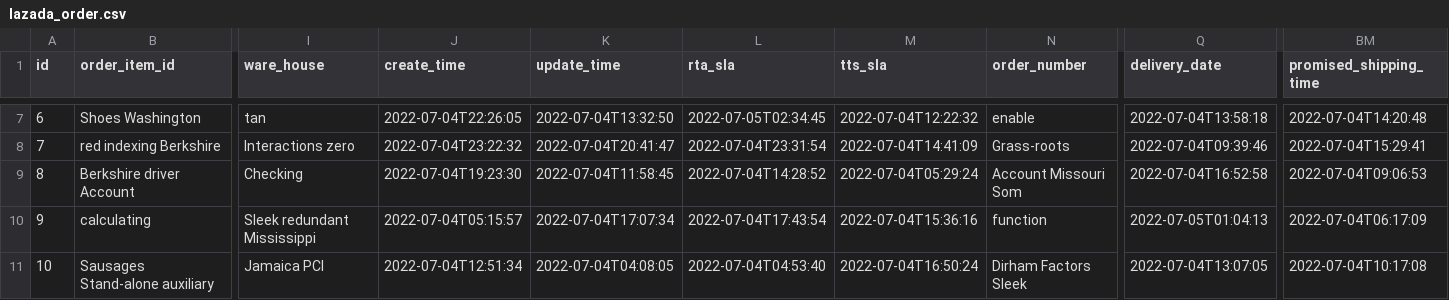
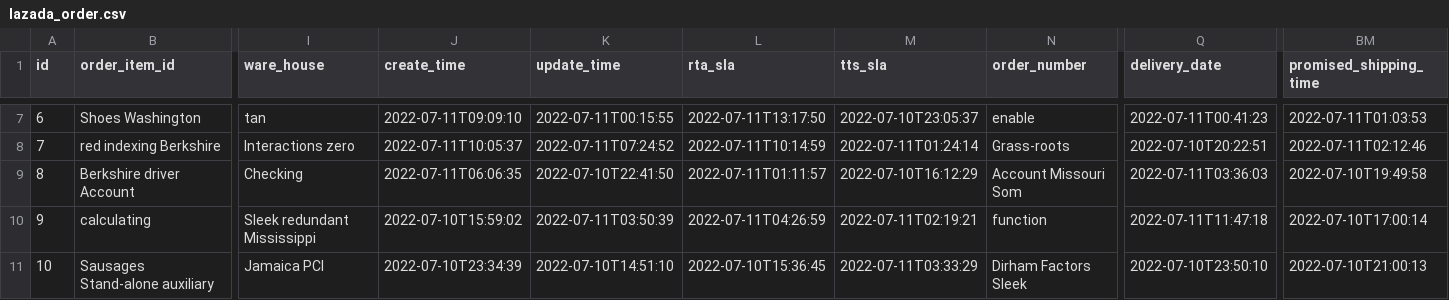
Before and after one commit to plurantee/posms, a CSV file: src/main/resources/config/liquibase/fake-data/lazada_order.csv, drawn as a sheet; only a part is shown, gaps mark what is left out; the diff covers the shown part only; the diff names each change by its address in the sheet, - before the commit and + after, or states it on an @@ line.

```diff
--- a/src/main/resources/config/liquibase/fake-data/lazada_order.csv
+++ b/src/main/resources/config/liquibase/fake-data/lazada_order.csv
-J7 (create_time): 2022-07-04T22:26:05
+J7 (create_time): 2022-07-11T09:09:10
-K7 (update_time): 2022-07-04T13:32:50
+K7 (update_time): 2022-07-11T00:15:55
-L7 (rta_sla): 2022-07-05T02:34:45
+L7 (rta_sla): 2022-07-11T13:17:50
-M7 (tts_sla): 2022-07-04T12:22:32
+M7 (tts_sla): 2022-07-10T23:05:37
-Q7 (delivery_date): 2022-07-04T13:58:18
+Q7 (delivery_date): 2022-07-11T00:41:23
-BM7 (promised_shipping_time): 2022-07-04T14:20:48
+BM7 (promised_shipping_time): 2022-07-11T01:03:53
-J8 (create_time): 2022-07-04T23:22:32
+J8 (create_time): 2022-07-11T10:05:37
-K8 (update_time): 2022-07-04T20:41:47
+K8 (update_time): 2022-07-11T07:24:52
-L8 (rta_sla): 2022-07-04T23:31:54
+L8 (rta_sla): 2022-07-11T10:14:59
-M8 (tts_sla): 2022-07-04T14:41:09
+M8 (tts_sla): 2022-07-11T01:24:14
-Q8 (delivery_date): 2022-07-04T09:39:46
+Q8 (delivery_date): 2022-07-10T20:22:51
-BM8 (promised_shipping_time): 2022-07-04T15:29:41
+BM8 (promised_shipping_time): 2022-07-11T02:12:46
-J9 (create_time): 2022-07-04T19:23:30
+J9 (create_time): 2022-07-11T06:06:35
-K9 (update_time): 2022-07-04T11:58:45
+K9 (update_time): 2022-07-10T22:41:50
-L9 (rta_sla): 2022-07-04T14:28:52
+L9 (rta_sla): 2022-07-11T01:11:57
-M9 (tts_sla): 2022-07-04T05:29:24
+M9 (tts_sla): 2022-07-10T16:12:29
-Q9 (delivery_date): 2022-07-04T16:52:58
+Q9 (delivery_date): 2022-07-11T03:36:03
-BM9 (promised_shipping_time): 2022-07-04T09:06:53
+BM9 (promised_shipping_time): 2022-07-10T19:49:58
-J10 (create_time): 2022-07-04T05:15:57
+J10 (create_time): 2022-07-10T15:59:02
-K10 (update_time): 2022-07-04T17:07:34
+K10 (update_time): 2022-07-11T03:50:39
-L10 (rta_sla): 2022-07-04T17:43:54
+L10 (rta_sla): 2022-07-11T04:26:59
-M10 (tts_sla): 2022-07-04T15:36:16
+M10 (tts_sla): 2022-07-11T02:19:21
-Q10 (delivery_date): 2022-07-05T01:04:13
+Q10 (delivery_date): 2022-07-11T11:47:18
-BM10 (promised_shipping_time): 2022-07-04T06:17:09
+BM10 (promised_shipping_time): 2022-07-10T17:00:14
-J11 (create_time): 2022-07-04T12:51:34
+J11 (create_time): 2022-07-10T23:34:39
-K11 (update_time): 2022-07-04T04:08:05
+K11 (update_time): 2022-07-10T14:51:10
-L11 (rta_sla): 2022-07-04T04:53:40
+L11 (rta_sla): 2022-07-10T15:36:45
-M11 (tts_sla): 2022-07-04T16:50:24
+M11 (tts_sla): 2022-07-11T03:33:29
-Q11 (delivery_date): 2022-07-04T13:07:05
+Q11 (delivery_date): 2022-07-10T23:50:10
-BM11 (promised_shipping_time): 2022-07-04T10:17:08
+BM11 (promised_shipping_time): 2022-07-10T21:00:13
```
Also changed, not shown: 30 edited cells elsewhere in this file, src/main/resources/config/liquibase/fake-data/shopee_order.csv, 51 other files.
